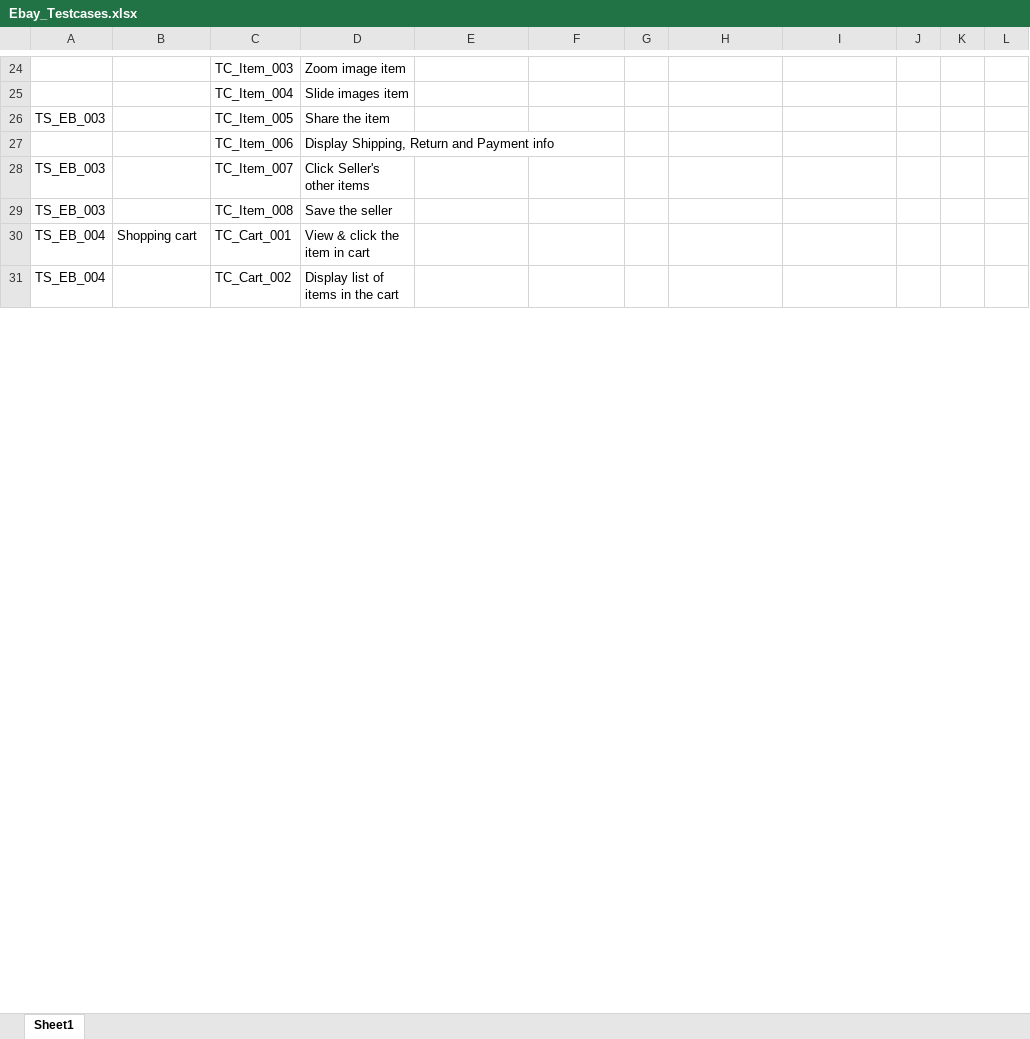
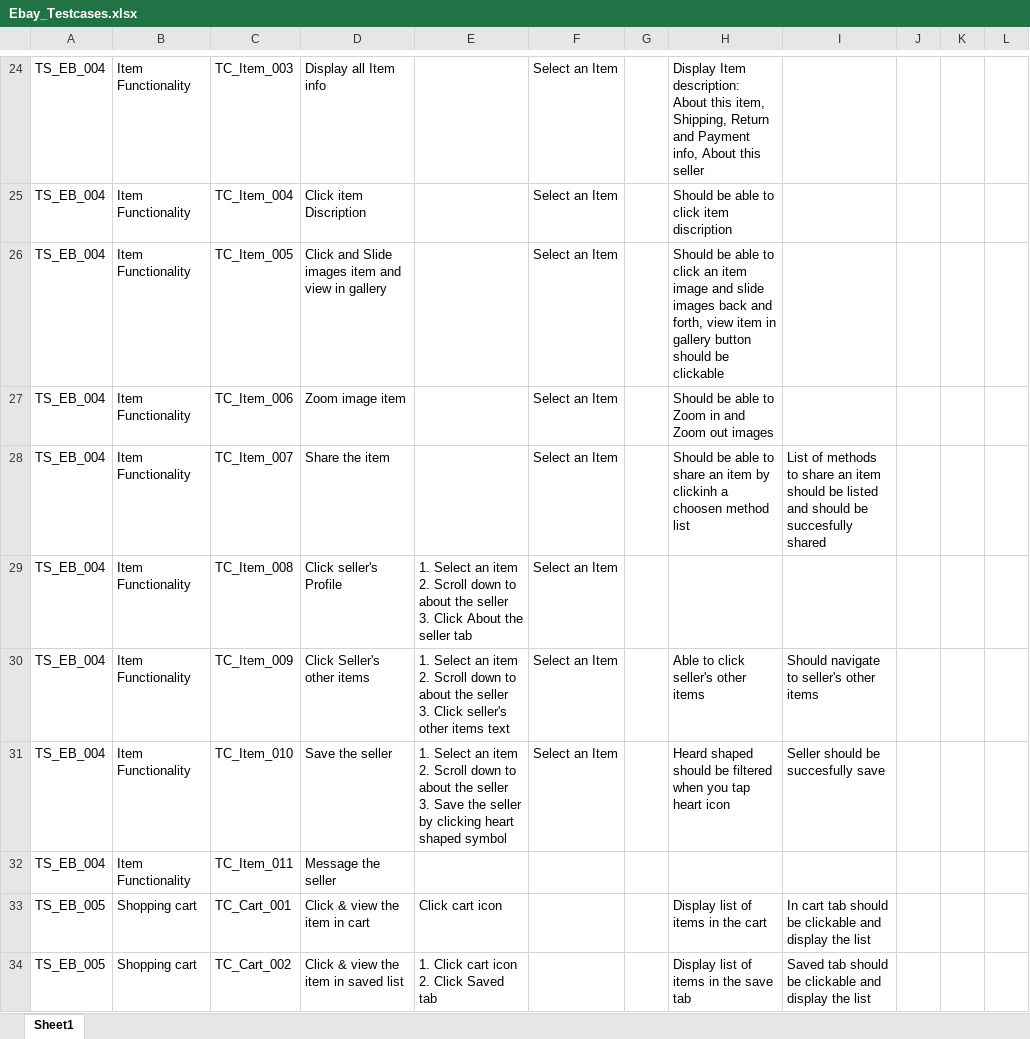
Before and after one commit to maryannroshani/eBay-testscripts, an Excel workbook: Testcases/Ebay_Testcases.xlsx, sheet Sheet1, drawn as a sheet; only a part is shown, gaps mark what is left out; values as stored, in another font and other column widths than the file's, no cell formats; addresses are those after the commit; ↵ is a line break in a cell; the diff covers the shown part only; the diff names each change by its address in the sheet, - before the commit and + after, or states it on an @@ line.

```diff
--- a/Testcases/Ebay_Testcases.xlsx (sheet Sheet1)
+++ b/Testcases/Ebay_Testcases.xlsx (sheet Sheet1)
-A24:A25: (empty)
+A24:A25: TS_EB_004
-B24:B29: (empty)
+B24:B29: Item Functionality
-D24: Zoom image item
+D24: Display all Item info
-F24:F29: (empty)
+F24:F29: Select an Item
-H24: (empty)
+H24: Display Item description: About this item, Shipping, Return and Payment info, About this seller
-D25: Slide images item
+D25: Click item Discription
-H25: (empty)
+H25: Should be able to click item discription
-A26: TS_EB_003
+A26: TS_EB_004
-D26: Share the item
+D26: Click and Slide images item and view in gallery
-H26: (empty)
+H26: Should be able to click an item image and slide images back and forth, view item in gallery button should be clickable
-A27: (empty)
+A27: TS_EB_004
-D27: Display Shipping, Return and Payment info
+D27: Zoom image item
-H27: (empty)
+H27: Should be able to Zoom in and Zoom out images
-A28:A29: TS_EB_003
+A28:A29: TS_EB_004
-D28: Click Seller's other items
+D28: Share the item
-H28: (empty)
+H28: Should be able to share an item by clickinh a choosen method list
-I28: (empty)
+I28: List of methods to share an item should be listed and should be succesfully shared
-D29: Save the seller
+D29: Click seller's Profile
-E29: (empty)
+E29: 1. Select an item ↵ 2. Scroll down to about the seller ↵ 3. Click About the seller tab
+row 30: TS_EB_004 | Item Functionality | TC_Item_009 | Click Seller's other items | 1. Select an item ↵ 2. Scroll down to about the seller ↵ 3. Click seller's other items text | Select an Item |  | Able to click seller's other items | Should navigate to seller's other items
+row 31: TS_EB_004 | Item Functionality | TC_Item_010 | Save the seller | 1. Select an item ↵ 2. Scroll down to about the seller ↵ 3. Save the seller by clicking heart shaped symbol | Select an Item |  | Heard shaped should be filtered when you tap heart icon | Seller should be succesfully save
+row 32: TS_EB_004 | Item Functionality | TC_Item_011 | Message the seller
-A33:A34: TS_EB_004
+A33:A34: TS_EB_005
-D33: View & click the item in cart
+D33: Click & view the item in cart
-E33: (empty)
+E33: Click cart icon
-H33: (empty)
+H33: Display list of items in the cart
-I33: (empty)
+I33: In cart tab should be clickable and display the list
-B34: (empty)
+B34: Shopping cart
-D34: Display list of items in the cart
+D34: Click & view the item in saved list
-E34: (empty)
+E34: 1. Click cart icon ↵ 2. Click Saved tab
-H34: (empty)
+H34: Display list of items in the save tab
-I34: (empty)
+I34: Saved tab should be clickable and display the list
```
Also changed, not shown: 1 added row and 100 edited cells elsewhere in this sheet, cell formats.
